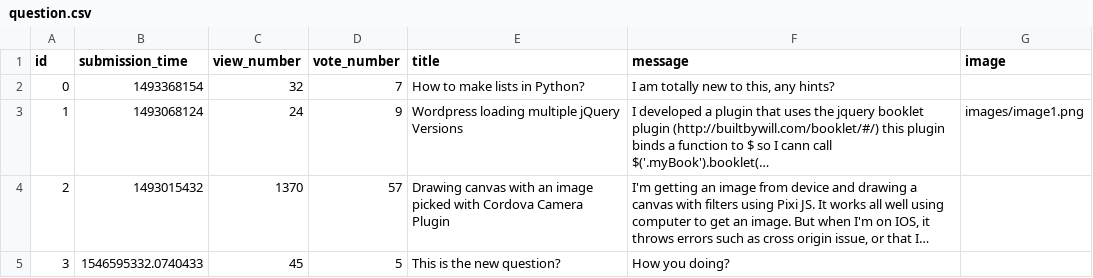
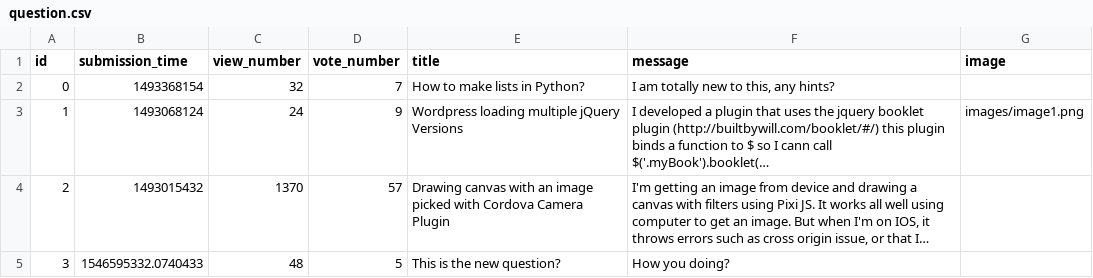
Before and after one commit to gergobereczk/ask-mate, a CSV file: sample_data/question.csv, drawn as a sheet; long unchanged cells end in …; the diff names each change by its address in the sheet, - before the commit and + after, or states it on an @@ line.

```diff
--- a/sample_data/question.csv
+++ b/sample_data/question.csv
-C5 (view_number): 45
+C5 (view_number): 48
```
Also changed, not shown: 1 other file.
